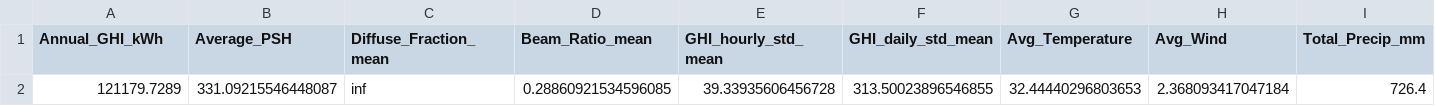
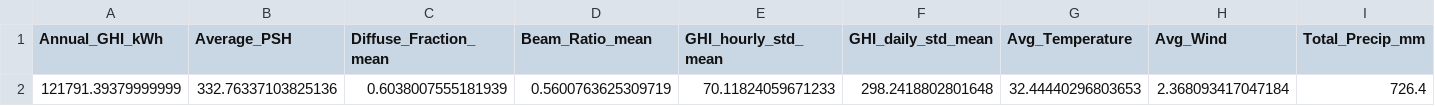
Before and after one commit to EstifanosTeklay/MoonLight-Energy-Solutions, a CSV file: notebooks/togo_summary.csv, drawn as a sheet; removed rows and columns are numbered as before the commit, all else as after; the diff names each change by its address in the sheet, - before the commit and + after, or states it on an @@ line.

```diff
--- a/notebooks/togo_summary.csv
+++ b/notebooks/togo_summary.csv
-row 2: 121179.7289 | 331.09215546448087 | inf | 0.28860921534596085 | 39.33935606456728 | 313.50023896546855 | 32.44440296803653 | 2.368093417047184 | 726.4
+row 2: 121791.39379999999 | 332.76337103825136 | 0.6038007555181939 | 0.5600763625309719 | 70.11824059671233 | 298.2418802801648 | 32.44440296803653 | 2.368093417047184 | 726.4
```
Also changed, not shown: notebooks/benin_summary.csv, notebooks/seralleon_summary.csv, 4 other files.
